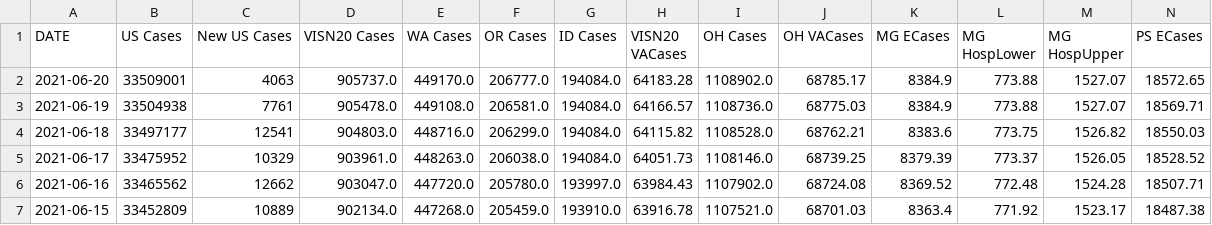
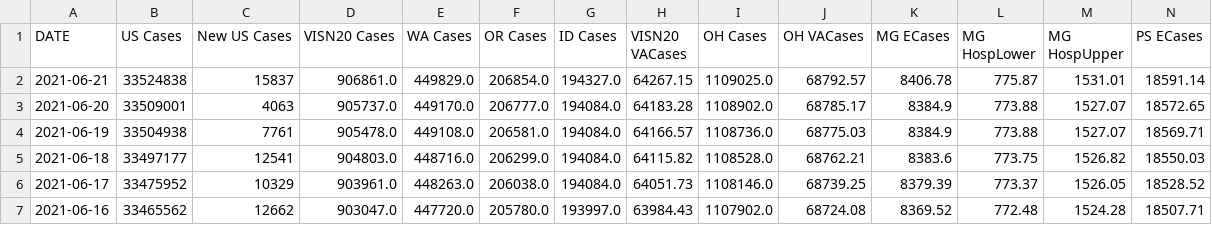
Before and after one commit to Sharma6614/VACCTMain, a CSV file: VAChart.csv, drawn as a sheet; only a part is shown; the shorter side is filled out with more unchanged rows; rows hold the shown columns only; the diff names each change by its address in the sheet, - before the commit and + after, or states it on an @@ line.

```diff
--- a/VAChart.csv
+++ b/VAChart.csv
+row 2: 2021-06-21 | 33524838 | 15837 | 906861.0 | 449829.0 | 206854.0 | 194327.0 | 64267.15 | 1109025.0 | 68792.57 | 8406.78 | 775.87 | 1531.01 | 18591.14
```
Also changed, not shown: CCTVAChart2.csv.
